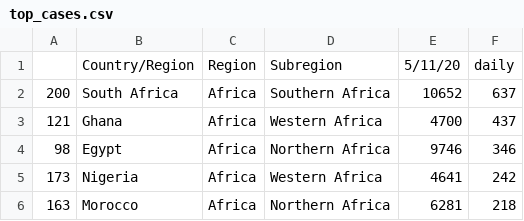
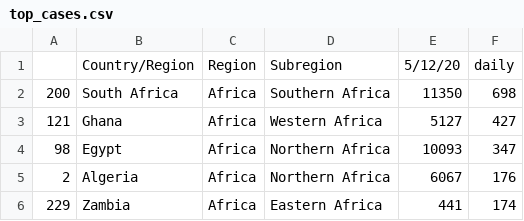
Before and after one commit to virdash/v2, a CSV file: analysis/data/top_cases.csv, drawn as a sheet.

```diff
--- a/analysis/data/top_cases.csv
+++ b/analysis/data/top_cases.csv
@@ -1,6 +1,6 @@
-,Country/Region,Region,Subregion,5/11/20,daily
-200,South Africa,Africa,Southern Africa,10652,637
-121,Ghana,Africa,Western Africa,4700,437
-98,Egypt,Africa,Northern Africa,9746,346
-173,Nigeria,Africa,Western Africa,4641,242
-163,Morocco,Africa,Northern Africa,6281,218
+,Country/Region,Region,Subregion,5/12/20,daily
+200,South Africa,Africa,Southern Africa,11350,698
+121,Ghana,Africa,Western Africa,5127,427
+98,Egypt,Africa,Northern Africa,10093,347
+2,Algeria,Africa,Northern Africa,6067,176
+229,Zambia,Africa,Eastern Africa,441,174
```
Also changed, not shown: analysis/data/top_deaths.csv, analysis/data/top_recover.csv, 10 other files.
